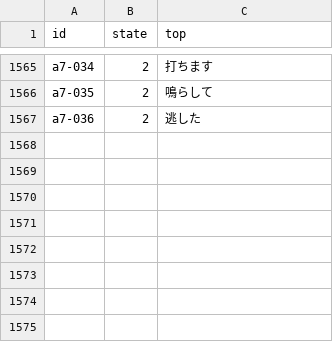
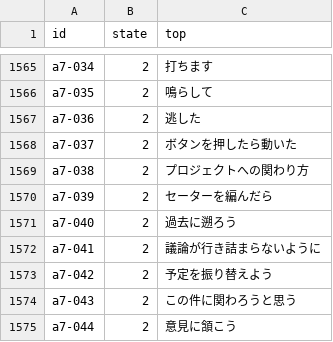
Before and after one commit to tsuyoshi-otake/sakura-input, a TSV file: corpus/accuracy/conversion.snapshot.tsv, drawn as a sheet; only a part is shown, gaps mark what is left out.

```diff
--- a/corpus/accuracy/conversion.snapshot.tsv
+++ b/corpus/accuracy/conversion.snapshot.tsv
@@ -1567 +1567,9 @@ a7-035	2	鳴らして
 a7-036	2	逃した
+a7-037	2	ボタンを押したら動いた
+a7-038	2	プロジェクトへの関わり方
+a7-039	2	セーターを編んだら
+a7-040	2	過去に遡ろう
+a7-041	2	議論が行き詰まらないように
+a7-042	2	予定を振り替えよう
+a7-043	2	この件に関わろうと思う
+a7-044	2	意見に頷こう
```
Also changed, not shown: corpus/accuracy/conversion.tsv, corpus/accuracy/floors.tsv, 8 other files.
